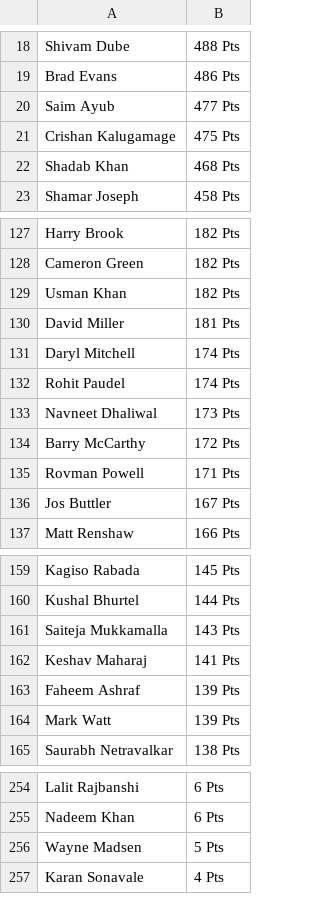
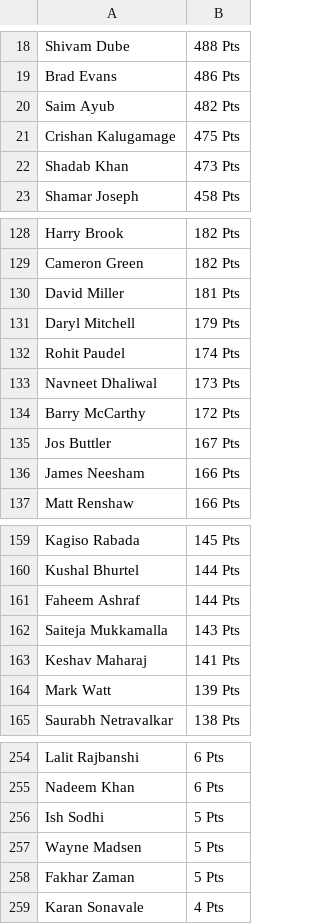
Before and after one commit to sanjeev-murthy/2026-T20-WC-Auction, a CSV file: points_calc/players_total_points.csv, drawn as a sheet; only a part is shown, gaps mark what is left out; the diff covers the shown part only.

```diff
--- a/points_calc/players_total_points.csv
+++ b/points_calc/players_total_points.csv
@@ -19,5 +19,5 @@ Shivam Dube,488 Pts
 Brad Evans,486 Pts
-Saim Ayub,477 Pts
+Saim Ayub,482 Pts
 Crishan Kalugamage,475 Pts
-Shadab Khan,468 Pts
+Shadab Khan,473 Pts
 Shamar Joseph,458 Pts
@@ -128,5 +129,4 @@ Harry Brook,182 Pts
 Cameron Green,182 Pts
-Usman Khan,182 Pts
 David Miller,181 Pts
-Daryl Mitchell,174 Pts
+Daryl Mitchell,179 Pts
 Rohit Paudel,174 Pts
@@ -134,4 +134,4 @@ Navneet Dhaliwal,173 Pts
 Barry McCarthy,172 Pts
-Rovman Powell,171 Pts
 Jos Buttler,167 Pts
+James Neesham,166 Pts
 Matt Renshaw,166 Pts
@@ -160,5 +160,5 @@ Kagiso Rabada,145 Pts
 Kushal Bhurtel,144 Pts
+Faheem Ashraf,144 Pts
 Saiteja Mukkamalla,143 Pts
 Keshav Maharaj,141 Pts
-Faheem Ashraf,139 Pts
 Mark Watt,139 Pts
@@ -255,3 +255,5 @@ Lalit Rajbanshi,6 Pts
 Nadeem Khan,6 Pts
+Ish Sodhi,5 Pts
 Wayne Madsen,5 Pts
+Fakhar Zaman,5 Pts
 Karan Sonavale,4 Pts
```
Also changed, not shown: 12 added rows, 13 removed rows and 4 edited cells elsewhere in this file, 3 other files.
